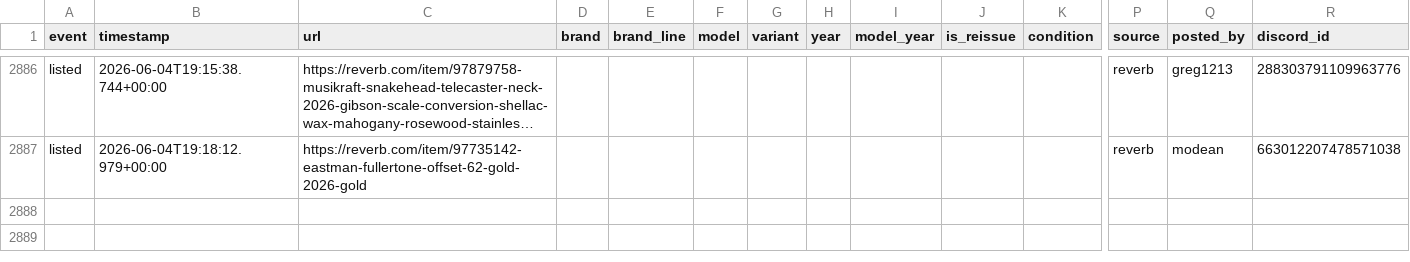
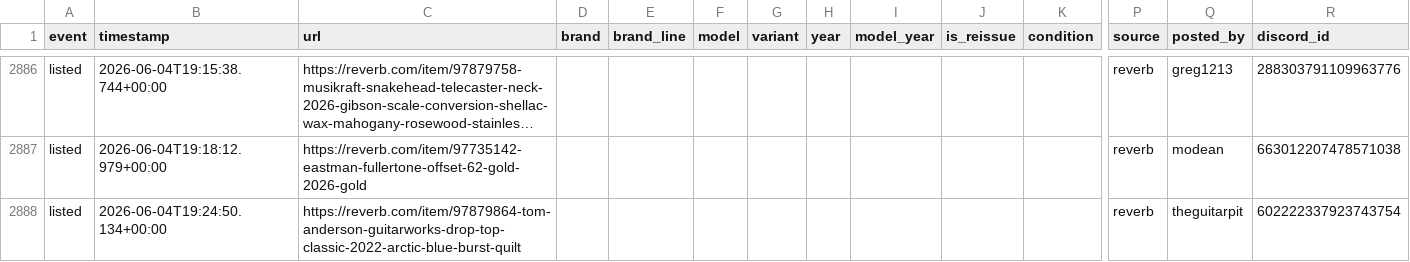
Before and after one commit to SrsRamifications/guitar-pit-data, a CSV file: analytics.csv, drawn as a sheet; only a part is shown, gaps mark what is left out; long unchanged cells end in …; rows hold the shown columns only; the diff names each change by its address in the sheet, - before the commit and + after, or states it on an @@ line.

Commit message:
📸 Snapshot: 2887 event(s) [skip ci]

```diff
--- a/analytics.csv
+++ b/analytics.csv
+row 2888: listed | 2026-06-04T19:24:50.134+00:00 | https://reverb.com/item/97879864-tom-anderson-guitarworks-drop-top-classic-2022-arctic-blue-burst-quilt |  |  |  |  |  |  |  |  | reverb | theguitarpit | 602222337923743754
```
